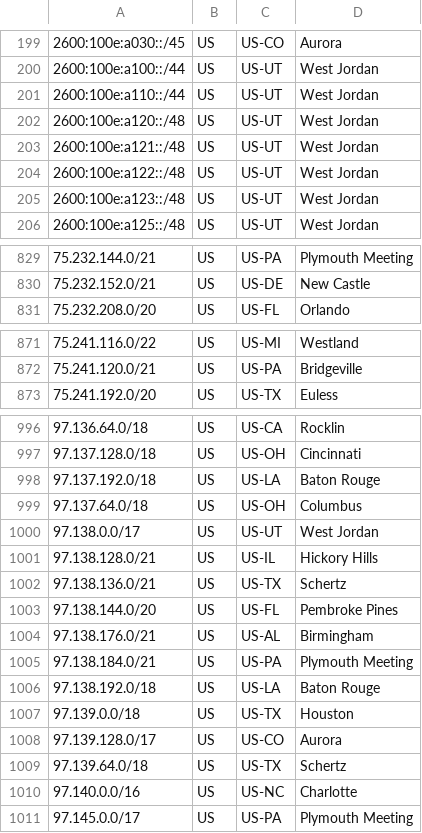
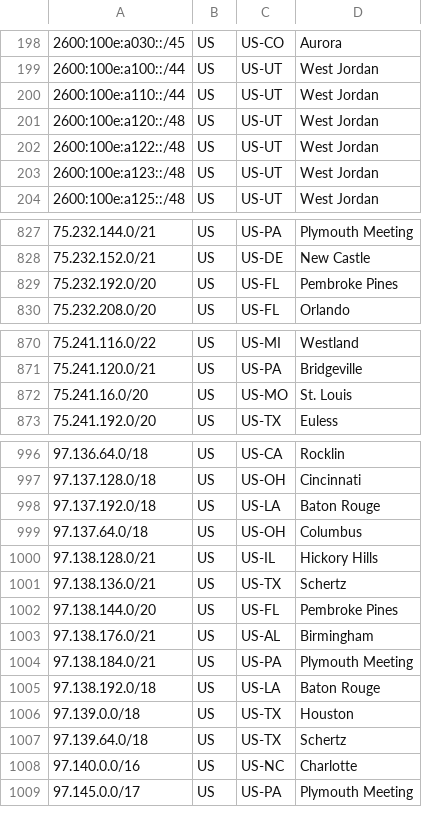
Before and after one commit to Verizon/verizon-geofeed, a CSV file: feed_5Ghome.csv, drawn as a sheet; only a part is shown, gaps mark what is left out; the diff covers the shown part only.

```diff
--- a/feed_5Ghome.csv
+++ b/feed_5Ghome.csv
@@ -202,3 +201,2 @@
 2600:100e:a120::/48,US,US-UT,West Jordan,
-2600:100e:a121::/48,US,US-UT,West Jordan,
 2600:100e:a122::/48,US,US-UT,West Jordan,
@@ -830,2 +828,3 @@
 75.232.152.0/21,US,US-DE,New Castle,
+75.232.192.0/20,US,US-FL,Pembroke Pines,
 75.232.208.0/20,US,US-FL,Orlando,
@@ -872,2 +871,3 @@
 75.241.120.0/21,US,US-PA,Bridgeville,
+75.241.16.0/20,US,US-MO,St. Louis,
 75.241.192.0/20,US,US-TX,Euless,
@@ -999,3 +999,2 @@
 97.137.64.0/18,US,US-OH,Columbus,
-97.138.0.0/17,US,US-UT,West Jordan,
 97.138.128.0/21,US,US-IL,Hickory Hills,
@@ -1007,3 +1006,2 @@
 97.139.0.0/18,US,US-TX,Houston,
-97.139.128.0/17,US,US-CO,Aurora,
 97.139.64.0/18,US,US-TX,Schertz,
```
Also changed, not shown: 2 added rows and 6 removed rows elsewhere in this file, feed_wireless.csv, 3 other files.
